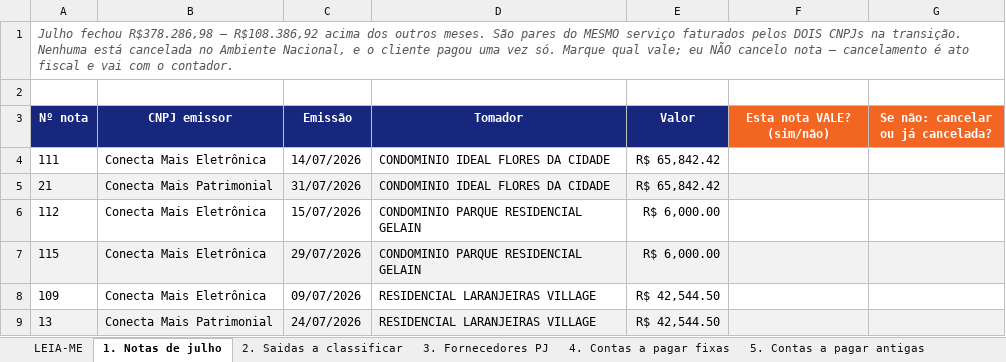
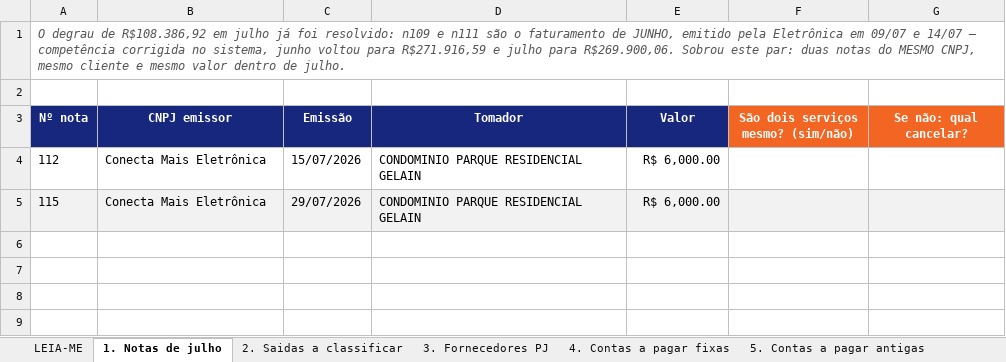
Before and after one commit to jjesus1982/conecta-pro, an Excel workbook: auditoria/planilhas/lacunas_financeiro_20260813.xlsx, sheet 1. Notas de julho, drawn as a sheet; values as stored, in another font and other column widths than the file's, no borders; the diff names each change by its address in the sheet, - before the commit and + after, or states it on an @@ line.

```diff
--- a/auditoria/planilhas/lacunas_financeiro_20260813.xlsx (sheet 1. Notas de julho)
+++ b/auditoria/planilhas/lacunas_financeiro_20260813.xlsx (sheet 1. Notas de julho)
-A1 (Nº nota): Julho fechou R$378.286,98 — R$108.386,92 acima dos outros meses. São pares do MESMO serviço faturados pelos DOIS CNPJs na transição. Nenhuma está cancelada no Ambiente Nacional, e o cliente pagou uma vez só. Marque qual vale; eu NÃO cancelo nota — cancelamento é ato fiscal e vai com o contador.
+A1 (Nº nota): O degrau de R$108.386,92 em julho já foi resolvido: n109 e n111 são o faturamento de JUNHO, emitido pela Eletrônica em 09/07 e 14/07 — competência corrigida no sistema, junho voltou para R$271.916,59 e julho para R$269.900,06. Sobrou este par: duas notas do MESMO CNPJ, mesmo cliente e mesmo valor dentro de julho.
-F3: Esta nota VALE? (sim/não)
+F3: São dois serviços mesmo? (sim/não)
-G3: Se não: cancelar ou já cancelada?
+G3: Se não: qual cancelar?
-row 4: 111 | Conecta Mais Eletrônica | 14/07/2026 | CONDOMINIO IDEAL FLORES DA CIDADE | R$ 65,842.42
-row 5: 21 | Conecta Mais Patrimonial | 31/07/2026 | CONDOMINIO IDEAL FLORES DA CIDADE | R$ 65,842.42
-row 8: 109 | Conecta Mais Eletrônica | 09/07/2026 | RESIDENCIAL LARANJEIRAS VILLAGE | R$ 42,544.50
-row 9: 13 | Conecta Mais Patrimonial | 24/07/2026 | RESIDENCIAL LARANJEIRAS VILLAGE | R$ 42,544.50
```
Also changed, not shown: sheet LEIA-ME, 2 other files.
